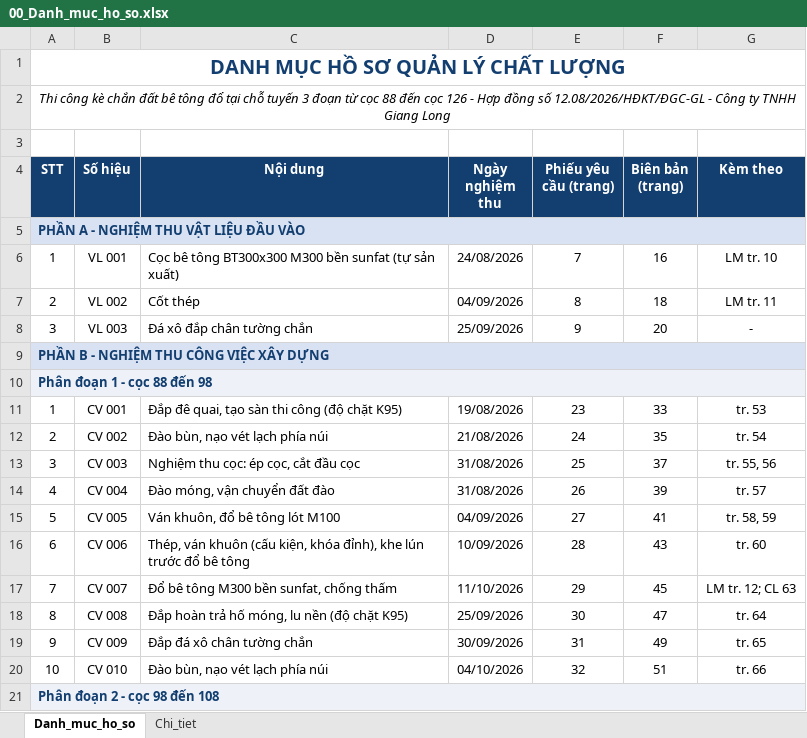
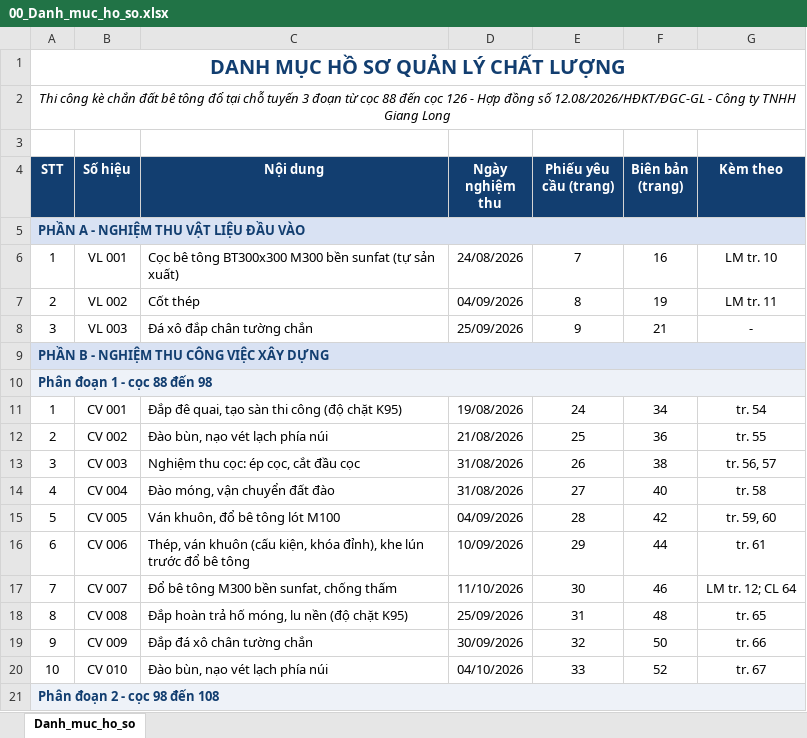
Before and after one commit to buichinh1-coder/gdp-dashboard, an Excel workbook: ho_so/00_Danh_muc_ho_so.xlsx, sheet Danh_muc_ho_so, drawn as a sheet; only a part is shown; values as stored, in another font and other column widths than the file's, no borders; the diff covers the shown part only; the diff names each change by its address in the sheet, - before the commit and + after, or states it on an @@ line.

```diff
--- a/ho_so/00_Danh_muc_ho_so.xlsx (sheet Danh_muc_ho_so)
+++ b/ho_so/00_Danh_muc_ho_so.xlsx (sheet Danh_muc_ho_so)
-sheet tab: Chi_tiet
-F7 (Biên bản (trang)): 18
+F7 (Biên bản (trang)): 19
-F8 (Biên bản (trang)): 20
+F8 (Biên bản (trang)): 21
-E11 (Phiếu yêu cầu (trang)): 23
+E11 (Phiếu yêu cầu (trang)): 24
-F11 (Biên bản (trang)): 33
+F11 (Biên bản (trang)): 34
-G11 (Kèm theo): tr. 53
+G11 (Kèm theo): tr. 54
-E12 (Phiếu yêu cầu (trang)): 24
+E12 (Phiếu yêu cầu (trang)): 25
-F12 (Biên bản (trang)): 35
+F12 (Biên bản (trang)): 36
-G12 (Kèm theo): tr. 54
+G12 (Kèm theo): tr. 55
-E13 (Phiếu yêu cầu (trang)): 25
+E13 (Phiếu yêu cầu (trang)): 26
-F13 (Biên bản (trang)): 37
+F13 (Biên bản (trang)): 38
-G13 (Kèm theo): tr. 55, 56
+G13 (Kèm theo): tr. 56, 57
-E14 (Phiếu yêu cầu (trang)): 26
+E14 (Phiếu yêu cầu (trang)): 27
-F14 (Biên bản (trang)): 39
+F14 (Biên bản (trang)): 40
-G14 (Kèm theo): tr. 57
+G14 (Kèm theo): tr. 58
-E15 (Phiếu yêu cầu (trang)): 27
+E15 (Phiếu yêu cầu (trang)): 28
-F15 (Biên bản (trang)): 41
+F15 (Biên bản (trang)): 42
-G15 (Kèm theo): tr. 58, 59
+G15 (Kèm theo): tr. 59, 60
-E16 (Phiếu yêu cầu (trang)): 28
+E16 (Phiếu yêu cầu (trang)): 29
-F16 (Biên bản (trang)): 43
+F16 (Biên bản (trang)): 44
-G16 (Kèm theo): tr. 60
+G16 (Kèm theo): tr. 61
-E17 (Phiếu yêu cầu (trang)): 29
+E17 (Phiếu yêu cầu (trang)): 30
-F17 (Biên bản (trang)): 45
+F17 (Biên bản (trang)): 46
-G17 (Kèm theo): LM tr. 12; CL 63
+G17 (Kèm theo): LM tr. 12; CL 64
-E18 (Phiếu yêu cầu (trang)): 30
+E18 (Phiếu yêu cầu (trang)): 31
-F18 (Biên bản (trang)): 47
+F18 (Biên bản (trang)): 48
-G18 (Kèm theo): tr. 64
+G18 (Kèm theo): tr. 65
-E19 (Phiếu yêu cầu (trang)): 31
+E19 (Phiếu yêu cầu (trang)): 32
-F19 (Biên bản (trang)): 49
+F19 (Biên bản (trang)): 50
-G19 (Kèm theo): tr. 65
+G19 (Kèm theo): tr. 66
-E20 (Phiếu yêu cầu (trang)): 32
+E20 (Phiếu yêu cầu (trang)): 33
-F20 (Biên bản (trang)): 51
+F20 (Biên bản (trang)): 52
-G20 (Kèm theo): tr. 66
+G20 (Kèm theo): tr. 67
```
Also changed, not shown: 94 edited cells elsewhere in this sheet, 6 other files.
